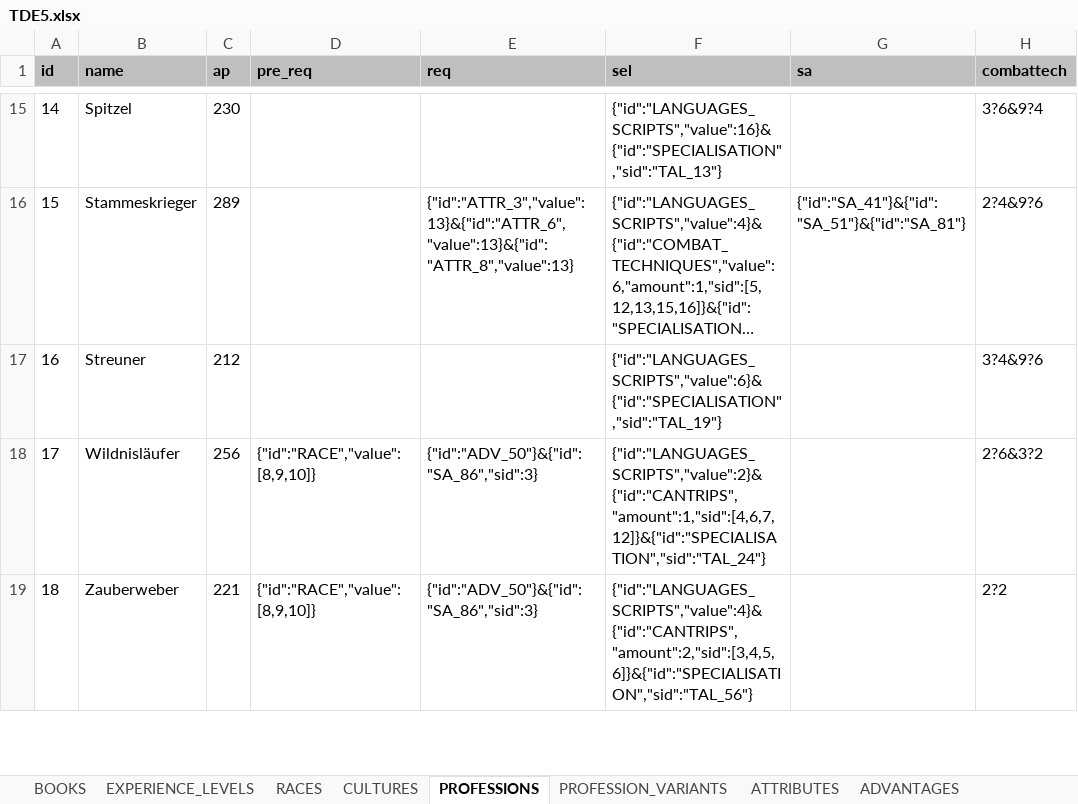
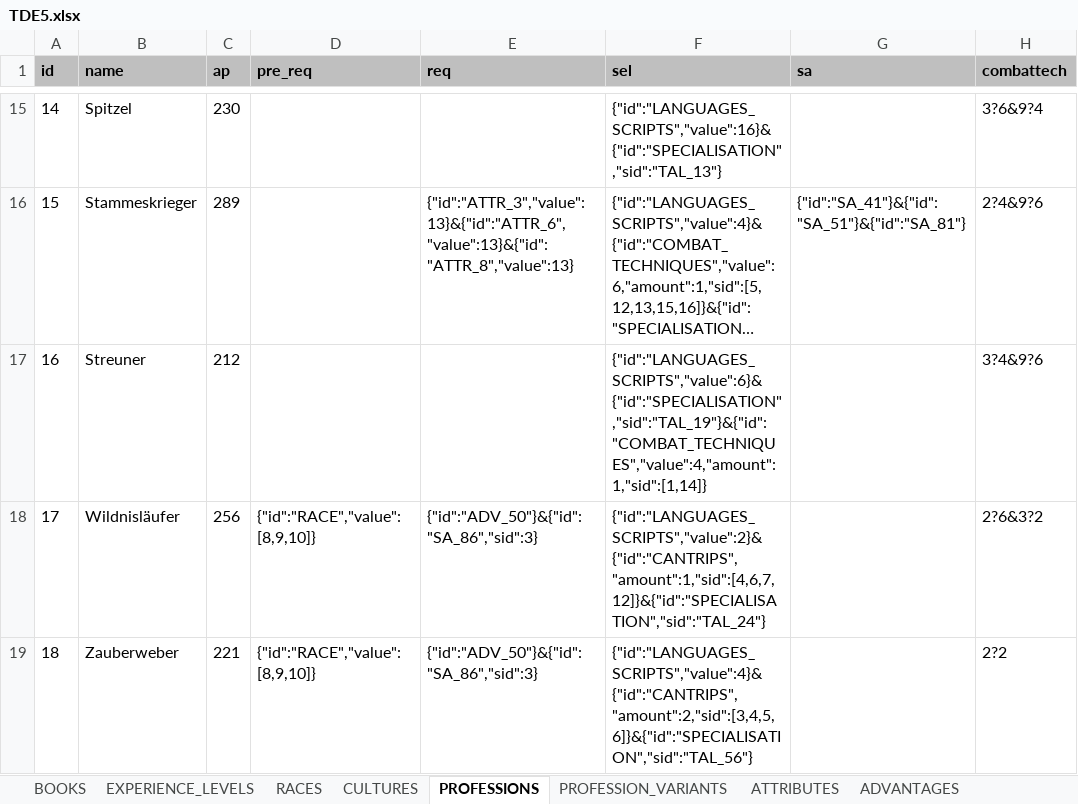
Before and after one commit to elyukai/optolith-client, an Excel workbook: src/data/TDE5.xlsx, sheet PROFESSIONS, drawn as a sheet; only a part is shown, gaps mark what is left out; long unchanged cells end in …; values as stored, in another font and other column widths than the file's, no borders; charts and pictures and table styles not drawn; the diff names each change by its address in the sheet, - before the commit and + after, or states it on an @@ line.

```diff
--- a/src/data/TDE5.xlsx (sheet PROFESSIONS)
+++ b/src/data/TDE5.xlsx (sheet PROFESSIONS)
-F17 (sel): {"id":"LANGUAGES_SCRIPTS","value":6}&{"id":"SPECIALISATION","sid":"TAL_19"}
+F17 (sel): {"id":"LANGUAGES_SCRIPTS","value":6}&{"id":"SPECIALISATION","sid":"TAL_19"}&{"id":"COMBAT_TECHNIQUES","value":4,"amount":1,"sid":[1,14]}
```
Also changed, not shown: 45 other files.
